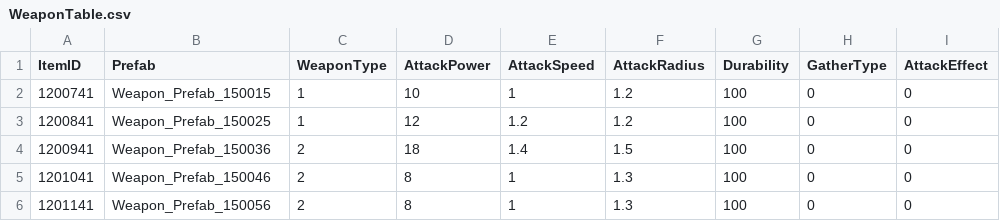
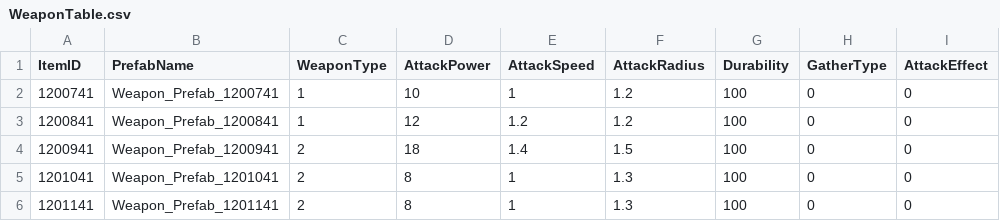
Before and after one commit to KDH1213/SurvivalProject, a CSV file: Assets/Resources/Tables/WeaponTable.csv, drawn as a sheet; only a part is shown; the diff names each change by its address in the sheet, - before the commit and + after, or states it on an @@ line.

```diff
--- a/Assets/Resources/Tables/WeaponTable.csv
+++ b/Assets/Resources/Tables/WeaponTable.csv
-B1: Prefab
+B1: PrefabName
-B2 (PrefabName): Weapon_Prefab_150015
+B2 (PrefabName): Weapon_Prefab_1200741
-B3 (PrefabName): Weapon_Prefab_150025
+B3 (PrefabName): Weapon_Prefab_1200841
-B4 (PrefabName): Weapon_Prefab_150036
+B4 (PrefabName): Weapon_Prefab_1200941
-B5 (PrefabName): Weapon_Prefab_150046
+B5 (PrefabName): Weapon_Prefab_1201041
-B6 (PrefabName): Weapon_Prefab_150056
+B6 (PrefabName): Weapon_Prefab_1201141
```
Also changed, not shown: 31 other files.
